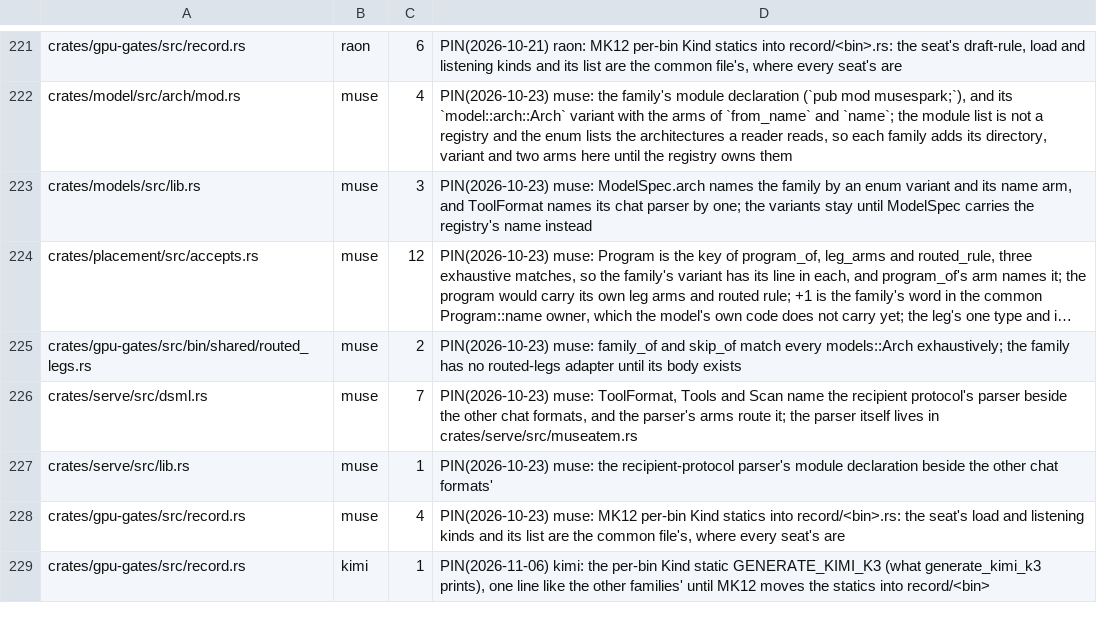
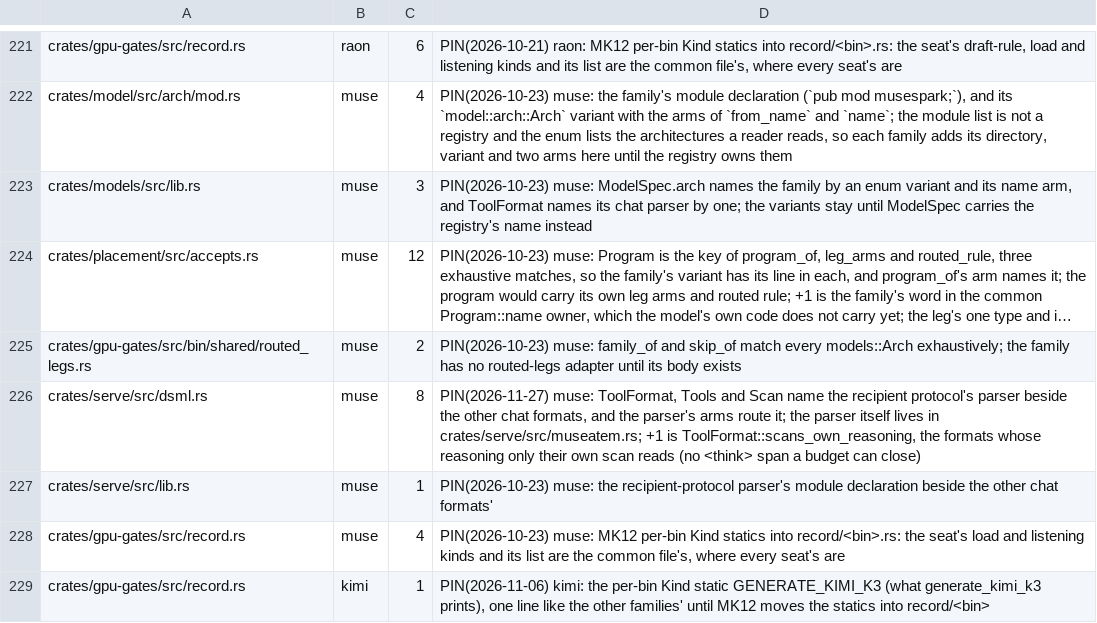
Before and after one commit to midagedev/bloomery, a TSV file: tools/model-tax.tsv, drawn as a sheet; only a part is shown, gaps mark what is left out; long unchanged cells end in …; the diff names each change by its address in the sheet, - before the commit and + after, or states it on an @@ line.

```diff
--- a/tools/model-tax.tsv
+++ b/tools/model-tax.tsv
-C226: 7
+C226: 8
-D226: PIN(2026-10-23) muse: ToolFormat, Tools and Scan name the recipient protocol's parser beside the other chat formats, and the parser's arms route it; the parser itself lives in crates/serve/src/museatem.rs
+D226: PIN(2026-11-27) muse: ToolFormat, Tools and Scan name the recipient protocol's parser beside the other chat formats, and the parser's arms route it; the parser itself lives in crates/serve/src/museatem.rs; +1 is ToolFormat::scans_own_reasoning, the formats whose reasoning only their own scan reads (no <think> span a budget can close)
```
